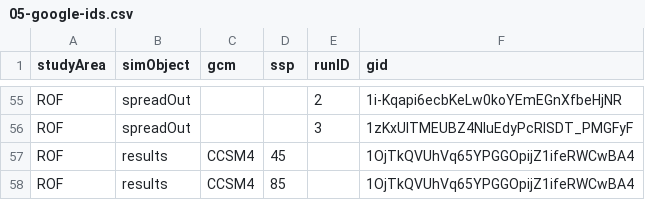
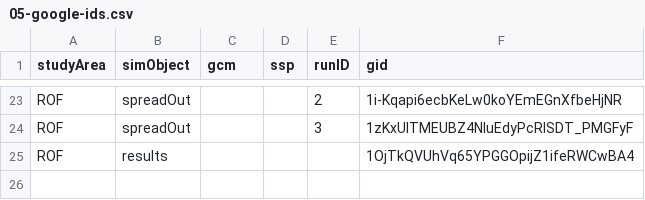
Before and after one commit to FOR-CAST/Ontario_AOU_ROF, a CSV file: 05-google-ids.csv, drawn as a sheet; only a part is shown, gaps mark what is left out; the diff covers the shown part only.

```diff
--- a/05-google-ids.csv
+++ b/05-google-ids.csv
@@ -57,2 +25 @@ ROF,spreadOut,"",,3,1zKxUITMEUBZ4NluEdyPcRISDT_PMGFyF
-ROF,results,CCSM4,45,,1OjTkQVUhVq65YPGGOpijZ1ifeRWCwBA4
-ROF,results,CCSM4,85,,1OjTkQVUhVq65YPGGOpijZ1ifeRWCwBA4
+ROF,results,,,,1OjTkQVUhVq65YPGGOpijZ1ifeRWCwBA4
```
Also changed, not shown: 32 removed rows and 2 edited cells elsewhere in this file.
